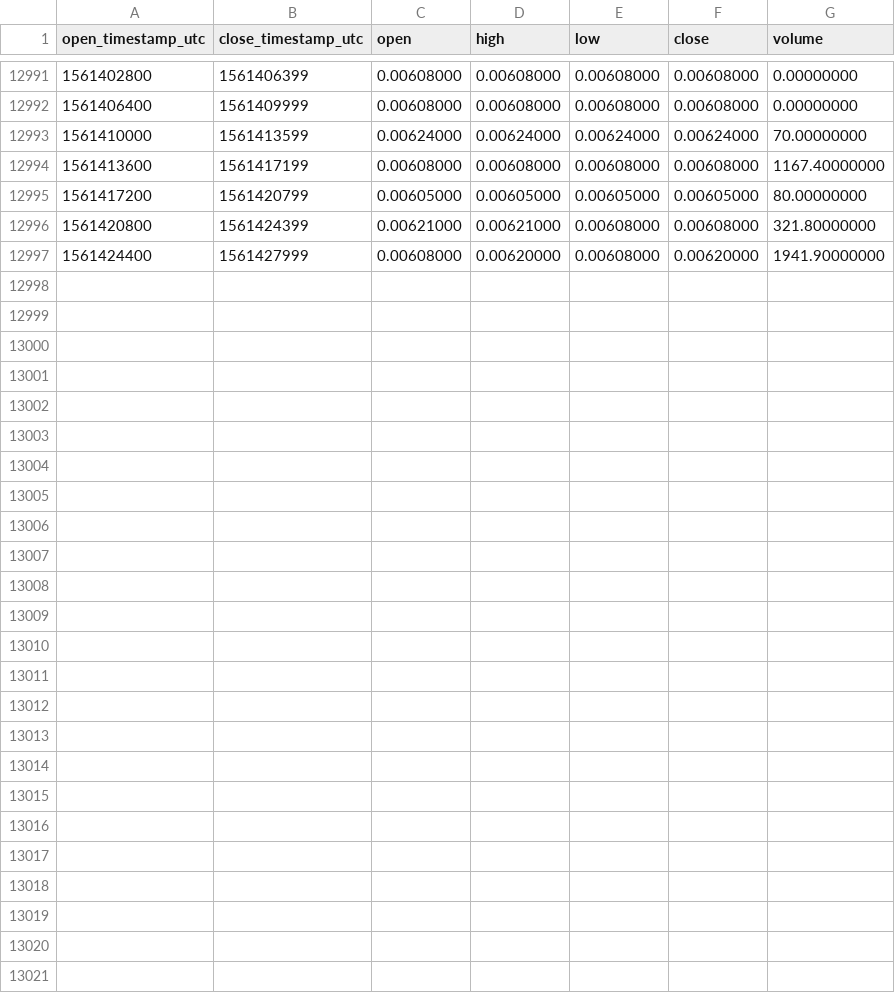
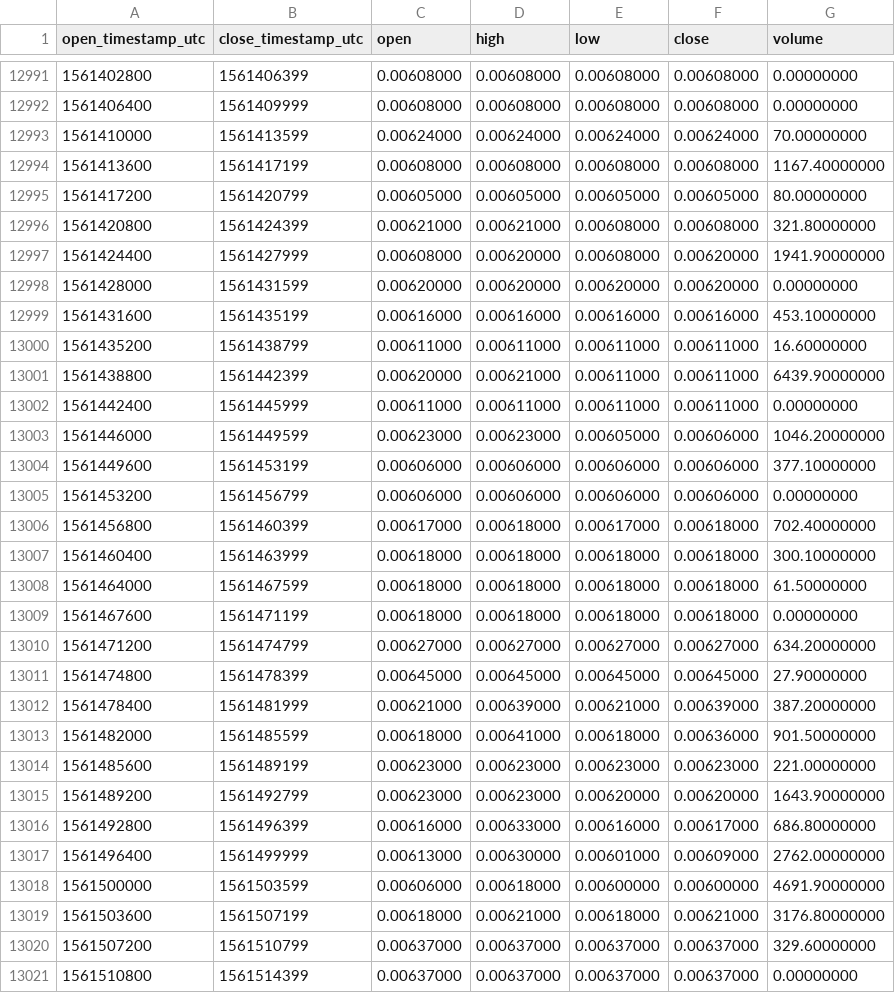
Before and after one commit to cryptobigbro/binance-NAVBNB, a CSV file: binance-NAVBNB-1h.csv, drawn as a sheet; only a part is shown, gaps mark what is left out.

Commit message:
Update OHLCV data.

```diff
--- a/binance-NAVBNB-1h.csv
+++ b/binance-NAVBNB-1h.csv
@@ -12997 +12997,25 @@ open_timestamp_utc,close_timestamp_utc,open,high,low,close,volume
 1561424400,1561427999,0.00608000,0.00620000,0.00608000,0.00620000,1941.90000000
+1561428000,1561431599,0.00620000,0.00620000,0.00620000,0.00620000,0.00000000
+1561431600,1561435199,0.00616000,0.00616000,0.00616000,0.00616000,453.10000000
+1561435200,1561438799,0.00611000,0.00611000,0.00611000,0.00611000,16.60000000
+1561438800,1561442399,0.00620000,0.00621000,0.00611000,0.00611000,6439.90000000
+1561442400,1561445999,0.00611000,0.00611000,0.00611000,0.00611000,0.00000000
+1561446000,1561449599,0.00623000,0.00623000,0.00605000,0.00606000,1046.20000000
+1561449600,1561453199,0.00606000,0.00606000,0.00606000,0.00606000,377.10000000
+1561453200,1561456799,0.00606000,0.00606000,0.00606000,0.00606000,0.00000000
+1561456800,1561460399,0.00617000,0.00618000,0.00617000,0.00618000,702.40000000
+1561460400,1561463999,0.00618000,0.00618000,0.00618000,0.00618000,300.10000000
+1561464000,1561467599,0.00618000,0.00618000,0.00618000,0.00618000,61.50000000
+1561467600,1561471199,0.00618000,0.00618000,0.00618000,0.00618000,0.00000000
+1561471200,1561474799,0.00627000,0.00627000,0.00627000,0.00627000,634.20000000
+1561474800,1561478399,0.00645000,0.00645000,0.00645000,0.00645000,27.90000000
+1561478400,1561481999,0.00621000,0.00639000,0.00621000,0.00639000,387.20000000
+1561482000,1561485599,0.00618000,0.00641000,0.00618000,0.00636000,901.50000000
+1561485600,1561489199,0.00623000,0.00623000,0.00623000,0.00623000,221.00000000
+1561489200,1561492799,0.00623000,0.00623000,0.00620000,0.00620000,1643.90000000
+1561492800,1561496399,0.00616000,0.00633000,0.00616000,0.00617000,686.80000000
+1561496400,1561499999,0.00613000,0.00630000,0.00601000,0.00609000,2762.00000000
+1561500000,1561503599,0.00606000,0.00618000,0.00600000,0.00600000,4691.90000000
+1561503600,1561507199,0.00618000,0.00621000,0.00618000,0.00621000,3176.80000000
+1561507200,1561510799,0.00637000,0.00637000,0.00637000,0.00637000,329.60000000
+1561510800,1561514399,0.00637000,0.00637000,0.00637000,0.00637000,0.00000000
```
Also changed, not shown: binance-NAVBNB-1d.csv.
